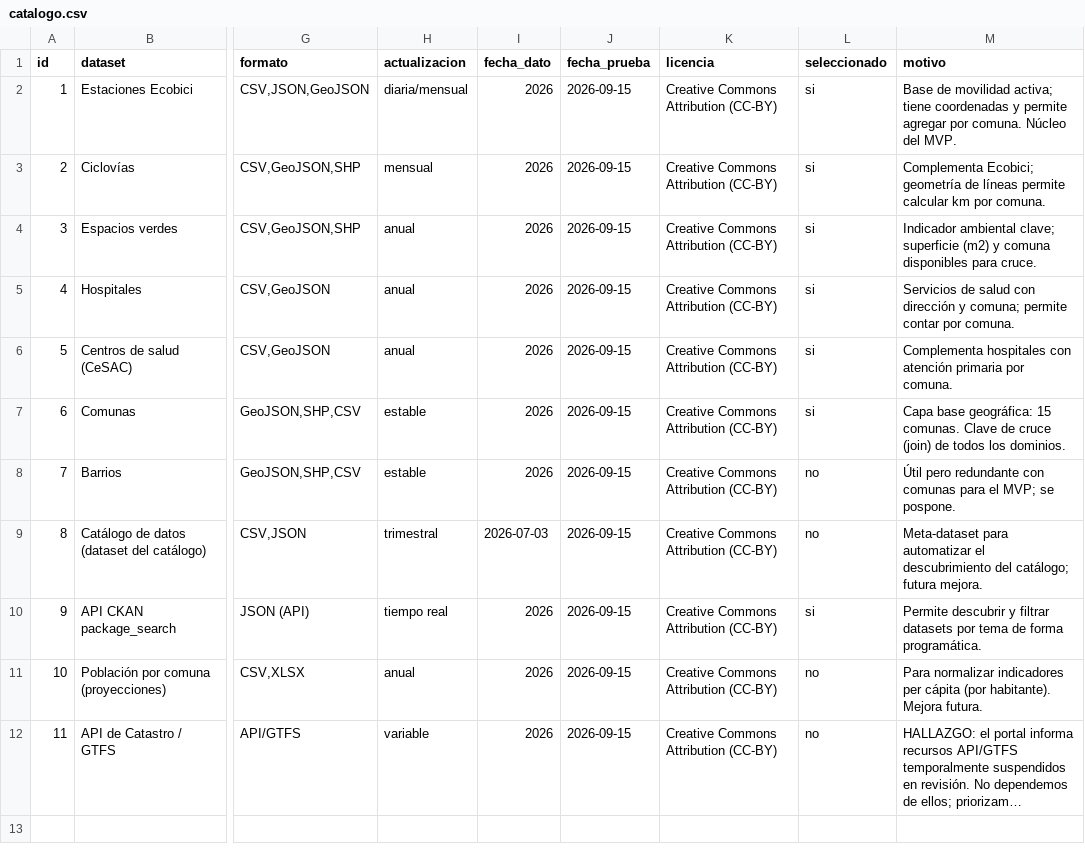
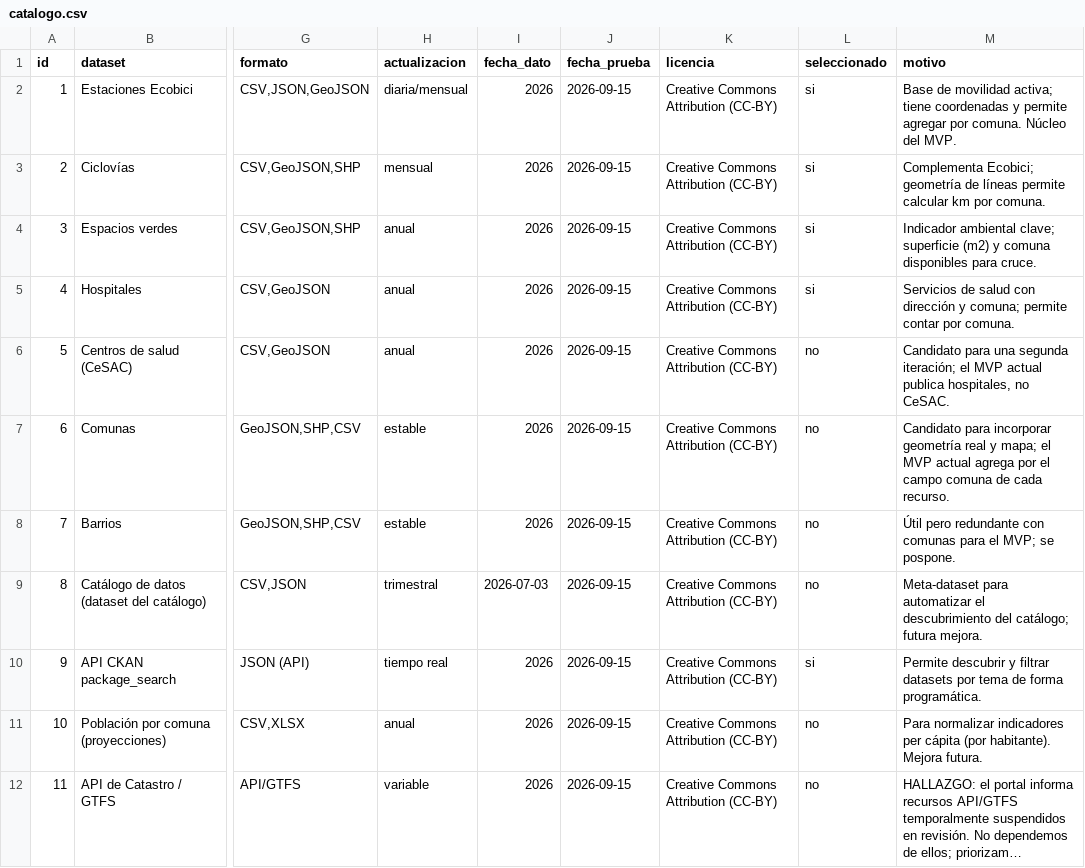
Before and after one commit to msancheza1/Cerebro_Buenos_Aires-, a CSV file: catalogo/catalogo.csv, drawn as a sheet; only a part is shown, gaps mark what is left out; long unchanged cells end in …; the diff names each change by its address in the sheet, - before the commit and + after, or states it on an @@ line.

Commit message:
fix: make data publication fail closed
Separate demo and official data, promote complete batches atomically, seal provenance with hashes, and block GOLD when any required domain or metadata changes. Also clarify demo status in dashboards and remove generated lake artifacts from version control.

```diff
--- a/catalogo/catalogo.csv
+++ b/catalogo/catalogo.csv
-L6:L7 (seleccionado): si
+L6:L7 (seleccionado): no
-M6 (motivo): Complementa hospitales con atención primaria por comuna.
+M6 (motivo): Candidato para una segunda iteración; el MVP actual publica hospitales, no CeSAC.
-M7 (motivo): Capa base geográfica: 15 comunas. Clave de cruce (join) de todos los dominios.
+M7 (motivo): Candidato para incorporar geometría real y mapa; el MVP actual agrega por el campo comuna de cada recurso.
```
Also changed, not shown: 52 other files.
